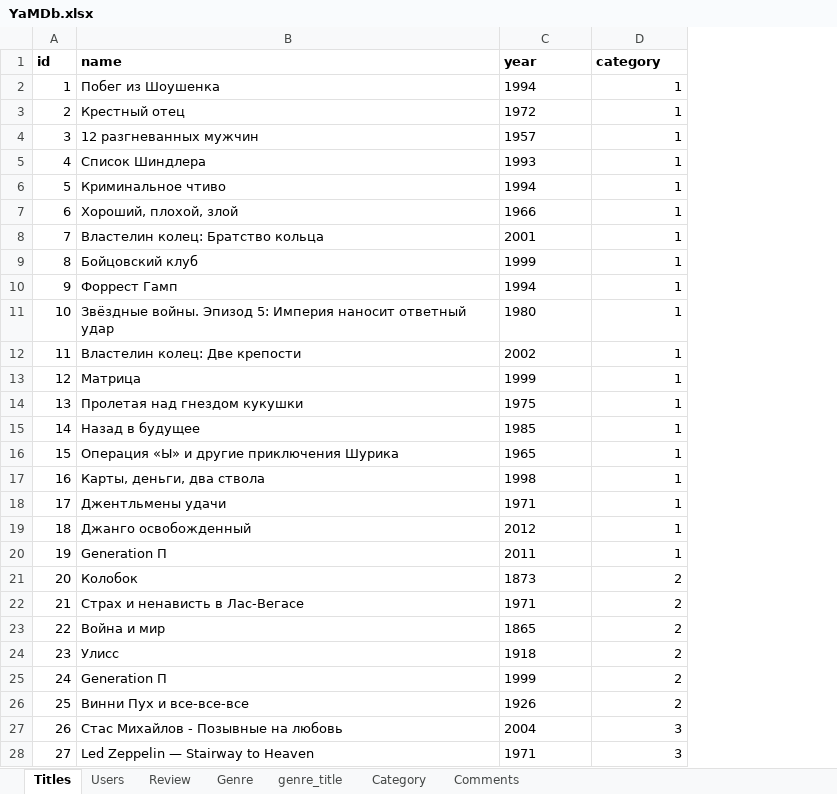
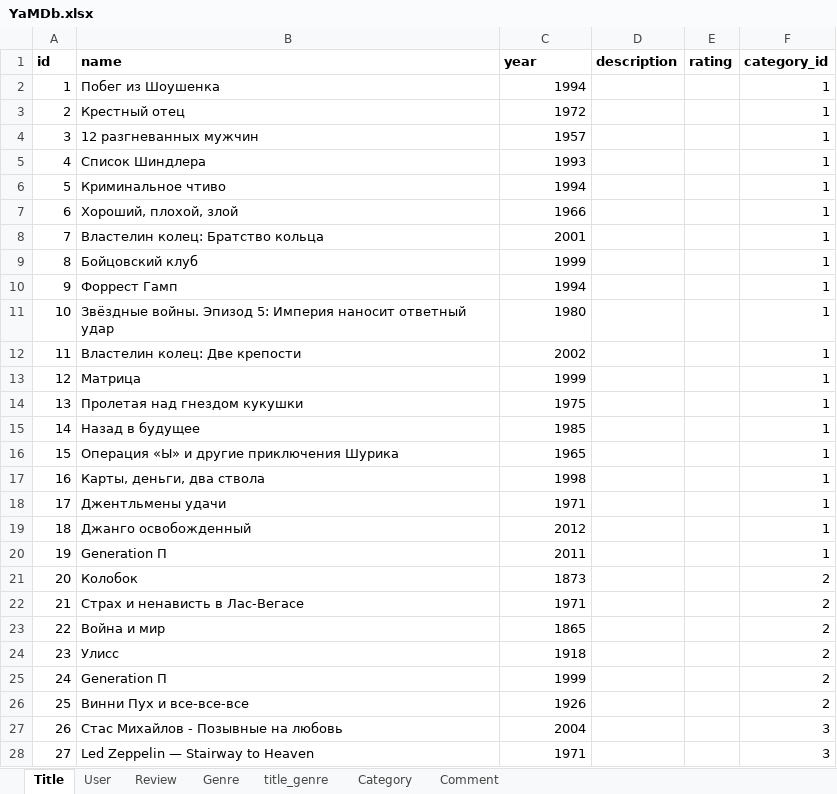
Before and after one commit to andyzubarev/yamdb-prod, an Excel workbook: data/YaMDb.xlsx, sheet Title, drawn as a sheet; only a part is shown; values as stored, in another font and other column widths than the file's, no borders; charts and pictures not drawn; addresses are those after the commit; the diff covers the shown part only; the diff names each change by its address in the sheet, - before the commit and + after, or states it on an @@ line.

```diff
--- a/data/YaMDb.xlsx (sheet Title)
+++ b/data/YaMDb.xlsx (sheet Title)
-sheet tab: Titles
+sheet tab: Title
-sheet tab: Users
+sheet tab: User
-sheet tab: genre_title
+sheet tab: title_genre
-sheet tab: Comments
+sheet tab: Comment
+column D (description), empty
+column E (rating), empty
-F1: category
+F1: category_id
-C2:C28 alignment: left
+C2:C28 alignment: right
```
Also changed, not shown: cell formats elsewhere in this sheet, sheet User, sheet Comment, sheet Review, charts or pictures, 18 other files.
